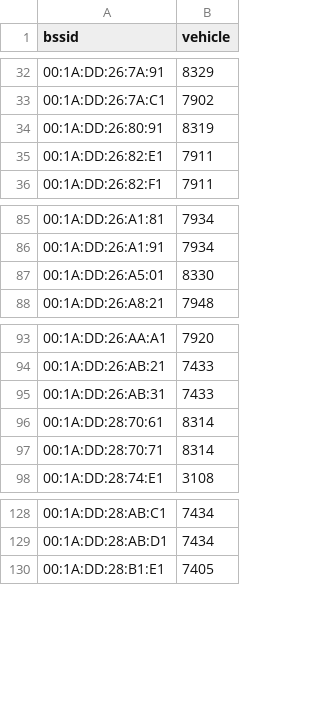
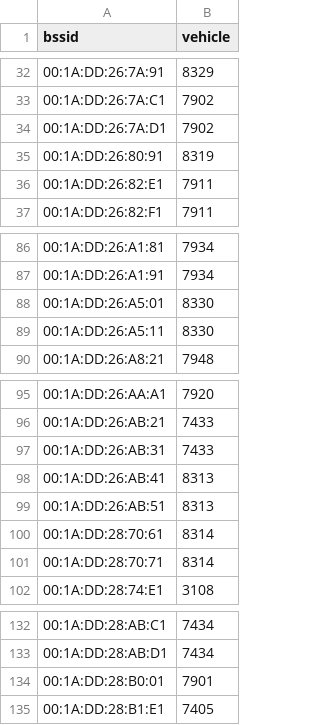
Before and after one commit to MrKrisKrisu/Public-transport-tracking-data, a CSV file: company_1_uestra-hannover.csv, drawn as a sheet; only a part is shown, gaps mark what is left out.

```diff
--- a/company_1_uestra-hannover.csv
+++ b/company_1_uestra-hannover.csv
@@ -33,2 +33,3 @@ bssid,vehicle
 00:1A:DD:26:7A:C1,7902
+00:1A:DD:26:7A:D1,7902
 00:1A:DD:26:80:91,8319
@@ -87,2 +88,3 @@ bssid,vehicle
 00:1A:DD:26:A5:01,8330
+00:1A:DD:26:A5:11,8330
 00:1A:DD:26:A8:21,7948
@@ -95,2 +97,4 @@ bssid,vehicle
 00:1A:DD:26:AB:31,7433
+00:1A:DD:26:AB:41,8313
+00:1A:DD:26:AB:51,8313
 00:1A:DD:28:70:61,8314
@@ -129,2 +133,3 @@ bssid,vehicle
 00:1A:DD:28:AB:D1,7434
+00:1A:DD:28:B0:01,7901
 00:1A:DD:28:B1:E1,7405
```
Also changed, not shown: company_4_stationary.csv, unsorted assignments.csv, 1 other file.
